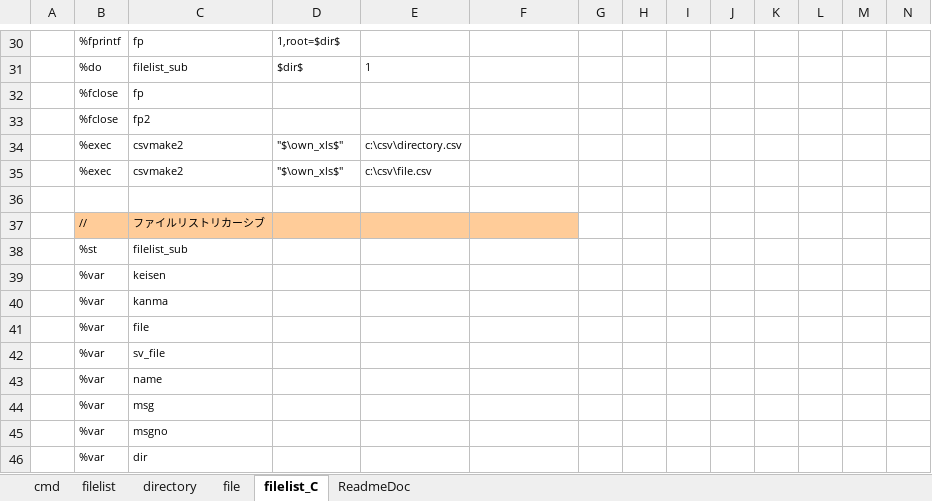
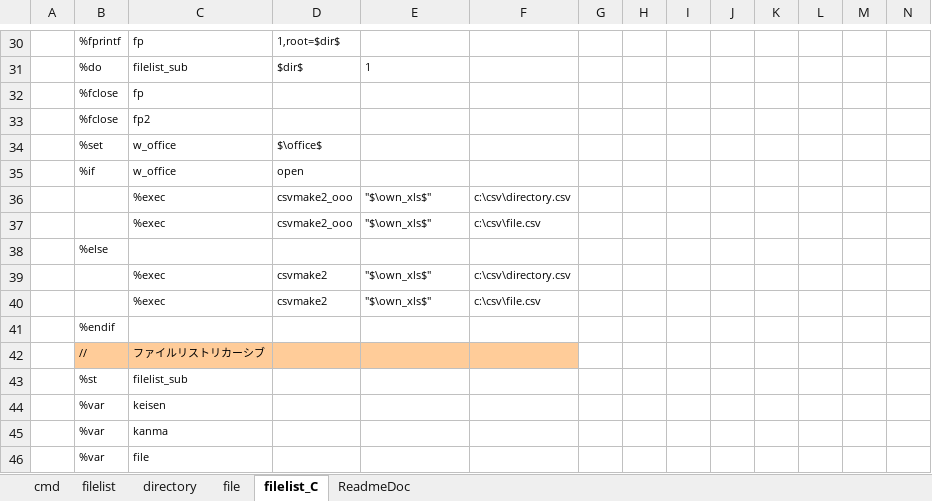
Before and after one commit to sky-seeker99/csvpp, an Excel workbook: csvpp_app/filelist2xls.xlsx, sheet filelist_C, drawn as a sheet; only a part is shown, gaps mark what is left out; the shorter side is filled out with more unchanged rows; values as stored, in another font and other column widths than the file's, no borders; removed rows and columns are numbered as before the commit, all else as after; rows hold the shown columns only; the diff names each change by its address in the sheet, - before the commit and + after, or states it on an @@ line.

Commit message:
csvmake2_oooの修正

```diff
--- a/csvpp_app/filelist2xls.xlsx (sheet filelist_C)
+++ b/csvpp_app/filelist2xls.xlsx (sheet filelist_C)
-row 34:  | %exec | csvmake2 | "$\own_xls$" | c:\csv\directory.csv
-row 35:  | %exec | csvmake2 | "$\own_xls$" | c:\csv\file.csv
-row 34: (empty)
+row 34:  | %set | w_office | $\office$
+row 35:  | %if | w_office | open
+row 36:  |  | %exec | csvmake2_ooo | "$\own_xls$" | c:\csv\directory.csv
+row 37:  |  | %exec | csvmake2_ooo | "$\own_xls$" | c:\csv\file.csv
+row 38:  | %else
+row 39:  |  | %exec | csvmake2 | "$\own_xls$" | c:\csv\directory.csv
+row 40:  |  | %exec | csvmake2 | "$\own_xls$" | c:\csv\file.csv
+row 41:  | %endif
```
Also changed, not shown: charts or pictures, 2 other files.
